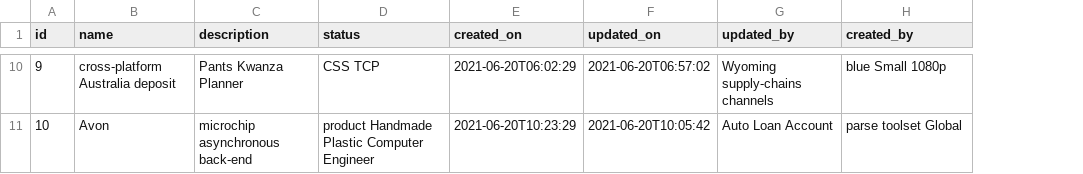
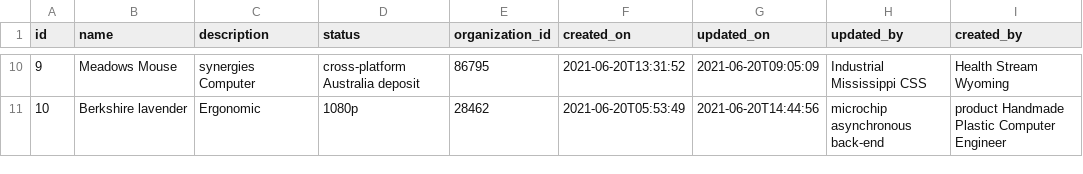
Before and after one commit to xformation/Asset-Service-API, a CSV file: src/main/resources/config/liquibase/fake-data/organizational_unit.csv, drawn as a sheet; only a part is shown, gaps mark what is left out; addresses are those after the commit; the diff covers the shown part only; the diff names each change by its address in the sheet, - before the commit and + after, or states it on an @@ line.

Commit message:
Asset service organization and organization unit issues fixed

```diff
--- a/src/main/resources/config/liquibase/fake-data/organizational_unit.csv
+++ b/src/main/resources/config/liquibase/fake-data/organizational_unit.csv
+column E (organization_id), rows 10-11: 86795 | 28462
-B10 (name): cross-platform Australia deposit
+B10 (name): Meadows Mouse
-C10 (description): Pants Kwanza Planner
+C10 (description): synergies Computer
-D10 (status): CSS TCP
+D10 (status): cross-platform Australia deposit
-F10 (created_on): 2021-06-20T06:02:29
+F10 (created_on): 2021-06-20T13:31:52
-G10 (updated_on): 2021-06-20T06:57:02
+G10 (updated_on): 2021-06-20T09:05:09
-H10 (updated_by): Wyoming supply-chains channels
+H10 (updated_by): Industrial Mississippi CSS
-I10 (created_by): blue Small 1080p
+I10 (created_by): Health Stream Wyoming
-B11 (name): Avon
+B11 (name): Berkshire lavender
-C11 (description): microchip asynchronous back-end
+C11 (description): Ergonomic
-D11 (status): product Handmade Plastic Computer Engineer
+D11 (status): 1080p
-F11 (created_on): 2021-06-20T10:23:29
+F11 (created_on): 2021-06-20T05:53:49
-G11 (updated_on): 2021-06-20T10:05:42
+G11 (updated_on): 2021-06-20T14:44:56
-H11 (updated_by): Auto Loan Account
+H11 (updated_by): microchip asynchronous back-end
-I11 (created_by): parse toolset Global
+I11 (created_by): product Handmade Plastic Computer Engineer
```
Also changed, not shown: 53 edited cells elsewhere in this file, 27 other files.
